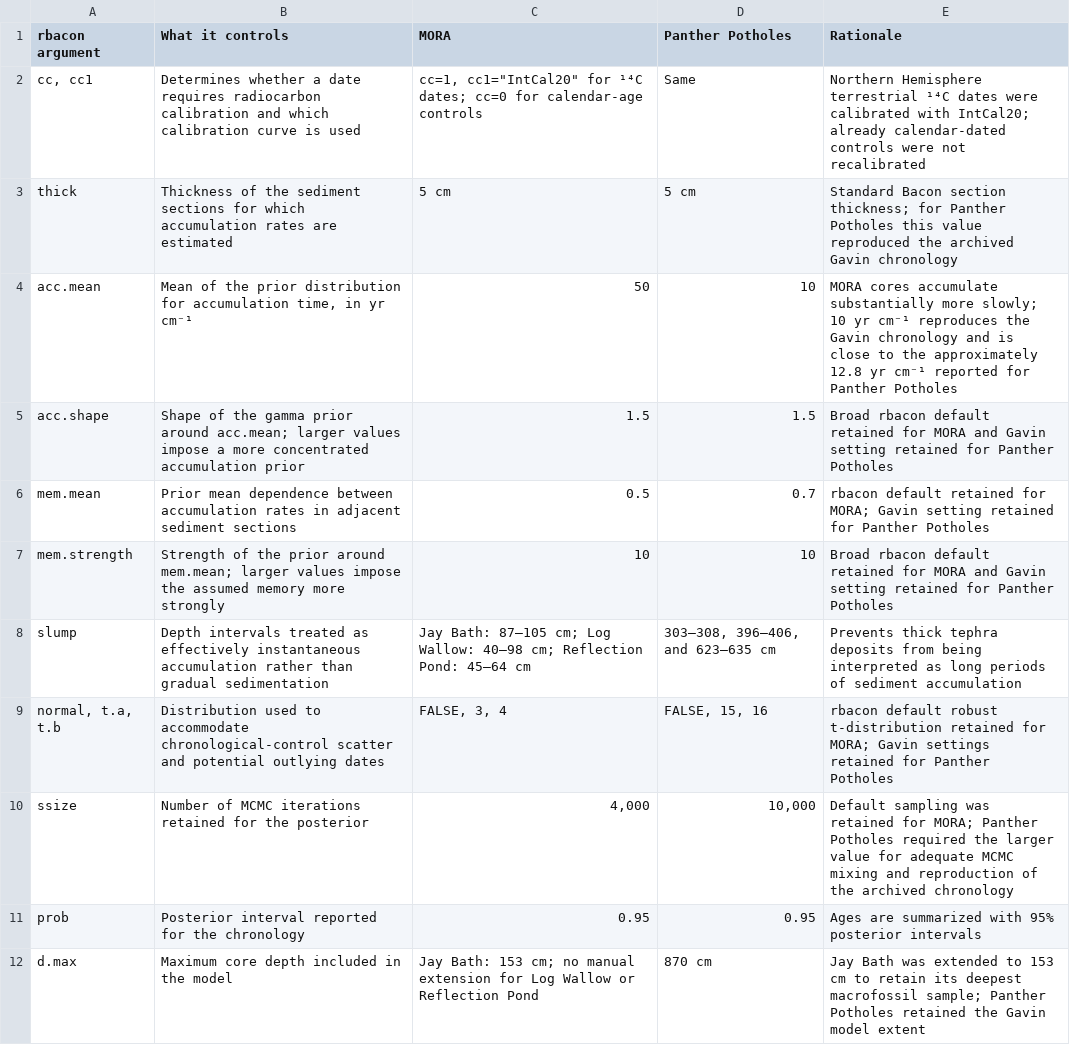
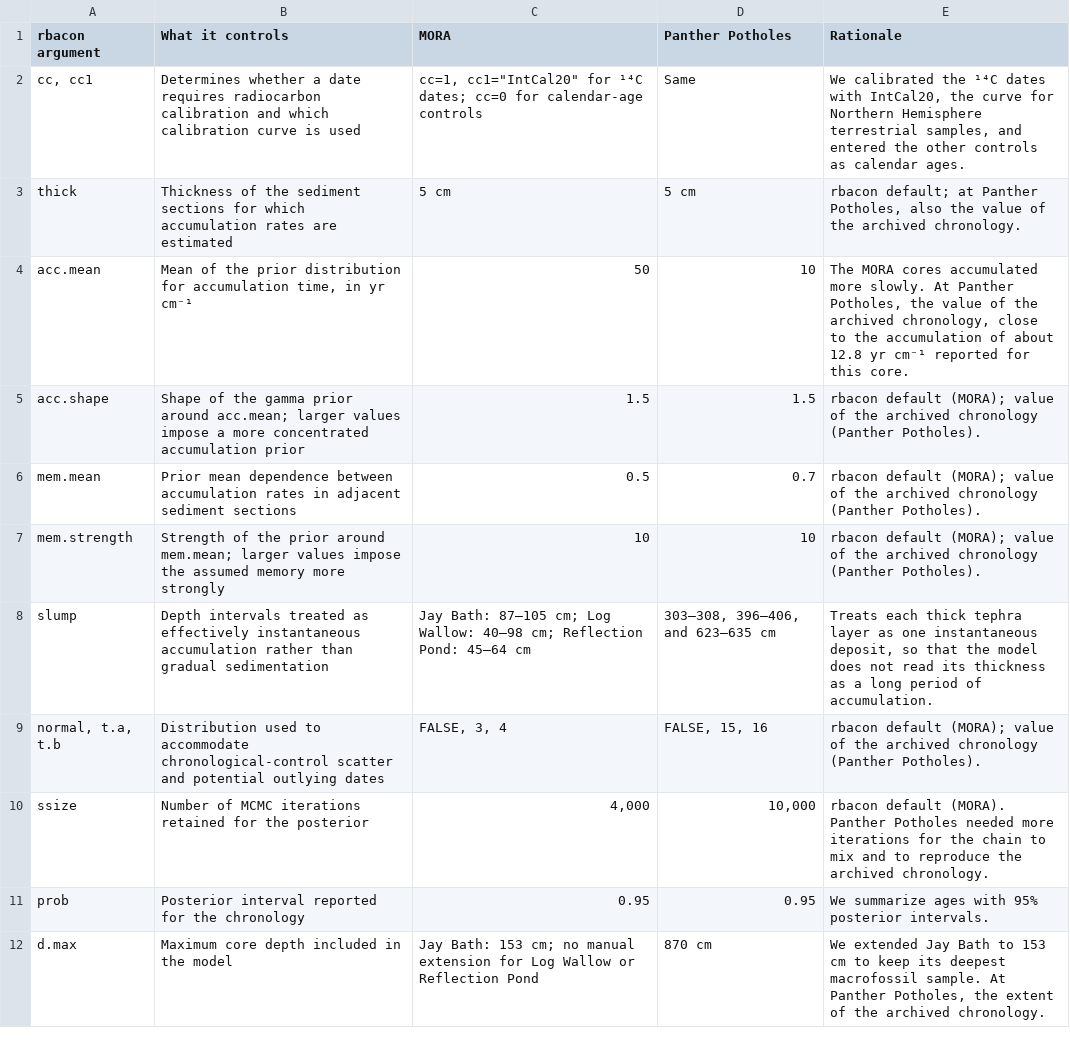
Before and after one commit to billurbektas/PaleoACES, a CSV file: report/tables/rbacon_parameters.csv, drawn as a sheet.

```diff
--- a/report/tables/rbacon_parameters.csv
+++ b/report/tables/rbacon_parameters.csv
@@ -1,12 +1,12 @@
 rbacon argument,What it controls,MORA,Panther Potholes,Rationale
-"cc, cc1",Determines whether a date requires radiocarbon calibration and which calibration curve is used,"cc=1, cc1=""IntCal20"" for ¹⁴C dates; cc=0 for calendar-age controls",Same,Northern Hemisphere terrestrial ¹⁴C dates were calibrated with IntCal20; already calendar-dated controls were not recalibrated
-thick,Thickness of the sediment sections for which accumulation rates are estimated,5 cm,5 cm,Standard Bacon section thickness; for Panther Potholes this value reproduced the archived Gavin chronology
-acc.mean,"Mean of the prior distribution for accumulation time, in yr cm⁻¹",50,10,MORA cores accumulate substantially more slowly; 10 yr cm⁻¹ reproduces the Gavin chronology and is close to the approximately 12.8 yr cm⁻¹ reported for Panther Potholes
-acc.shape,Shape of the gamma prior around acc.mean; larger values impose a more concentrated accumulation prior,1.5,1.5,Broad rbacon default retained for MORA and Gavin setting retained for Panther Potholes
-mem.mean,Prior mean dependence between accumulation rates in adjacent sediment sections,0.5,0.7,rbacon default retained for MORA; Gavin setting retained for Panther Potholes
-mem.strength,Strength of the prior around mem.mean; larger values impose the assumed memory more strongly,10,10,Broad rbacon default retained for MORA and Gavin setting retained for Panther Potholes
-slump,Depth intervals treated as effectively instantaneous accumulation rather than gradual sedimentation,Jay Bath: 87–105 cm; Log Wallow: 40–98 cm; Reflection Pond: 45–64 cm,"303–308, 396–406, and 623–635 cm",Prevents thick tephra deposits from being interpreted as long periods of sediment accumulation
-"normal, t.a, t.b",Distribution used to accommodate chronological-control scatter and potential outlying dates,"FALSE, 3, 4","FALSE, 15, 16",rbacon default robust t-distribution retained for MORA; Gavin settings retained for Panther Potholes
-ssize,Number of MCMC iterations retained for the posterior,"4,000","10,000",Default sampling was retained for MORA; Panther Potholes required the larger value for adequate MCMC mixing and reproduction of the archived chronology
-prob,Posterior interval reported for the chronology,0.95,0.95,Ages are summarized with 95% posterior intervals
-d.max,Maximum core depth included in the model,Jay Bath: 153 cm; no manual extension for Log Wallow or Reflection Pond,870 cm,Jay Bath was extended to 153 cm to retain its deepest macrofossil sample; Panther Potholes retained the Gavin model extent
+"cc, cc1",Determines whether a date requires radiocarbon calibration and which calibration curve is used,"cc=1, cc1=""IntCal20"" for ¹⁴C dates; cc=0 for calendar-age controls",Same,"We calibrated the ¹⁴C dates with IntCal20, the curve for Northern Hemisphere terrestrial samples, and entered the other controls as calendar ages."
+thick,Thickness of the sediment sections for which accumulation rates are estimated,5 cm,5 cm,"rbacon default; at Panther Potholes, also the value of the archived chronology."
+acc.mean,"Mean of the prior distribution for accumulation time, in yr cm⁻¹",50,10,"The MORA cores accumulated more slowly. At Panther Potholes, the value of the archived chronology, close to the accumulation of about 12.8 yr cm⁻¹ reported for this core."
+acc.shape,Shape of the gamma prior around acc.mean; larger values impose a more concentrated accumulation prior,1.5,1.5,rbacon default (MORA); value of the archived chronology (Panther Potholes).
+mem.mean,Prior mean dependence between accumulation rates in adjacent sediment sections,0.5,0.7,rbacon default (MORA); value of the archived chronology (Panther Potholes).
+mem.strength,Strength of the prior around mem.mean; larger values impose the assumed memory more strongly,10,10,rbacon default (MORA); value of the archived chronology (Panther Potholes).
+slump,Depth intervals treated as effectively instantaneous accumulation rather than gradual sedimentation,Jay Bath: 87–105 cm; Log Wallow: 40–98 cm; Reflection Pond: 45–64 cm,"303–308, 396–406, and 623–635 cm","Treats each thick tephra layer as one instantaneous deposit, so that the model does not read its thickness as a long period of accumulation."
+"normal, t.a, t.b",Distribution used to accommodate chronological-control scatter and potential outlying dates,"FALSE, 3, 4","FALSE, 15, 16",rbacon default (MORA); value of the archived chronology (Panther Potholes).
+ssize,Number of MCMC iterations retained for the posterior,"4,000","10,000",rbacon default (MORA). Panther Potholes needed more iterations for the chain to mix and to reproduce the archived chronology.
+prob,Posterior interval reported for the chronology,0.95,0.95,We summarize ages with 95% posterior intervals.
+d.max,Maximum core depth included in the model,Jay Bath: 153 cm; no manual extension for Log Wallow or Reflection Pond,870 cm,"We extended Jay Bath to 153 cm to keep its deepest macrofossil sample. At Panther Potholes, the extent of the archived chronology."
```
Also changed, not shown: report/tables/chronological_controls.csv, report/tables/outputs.csv, 7 other files.
